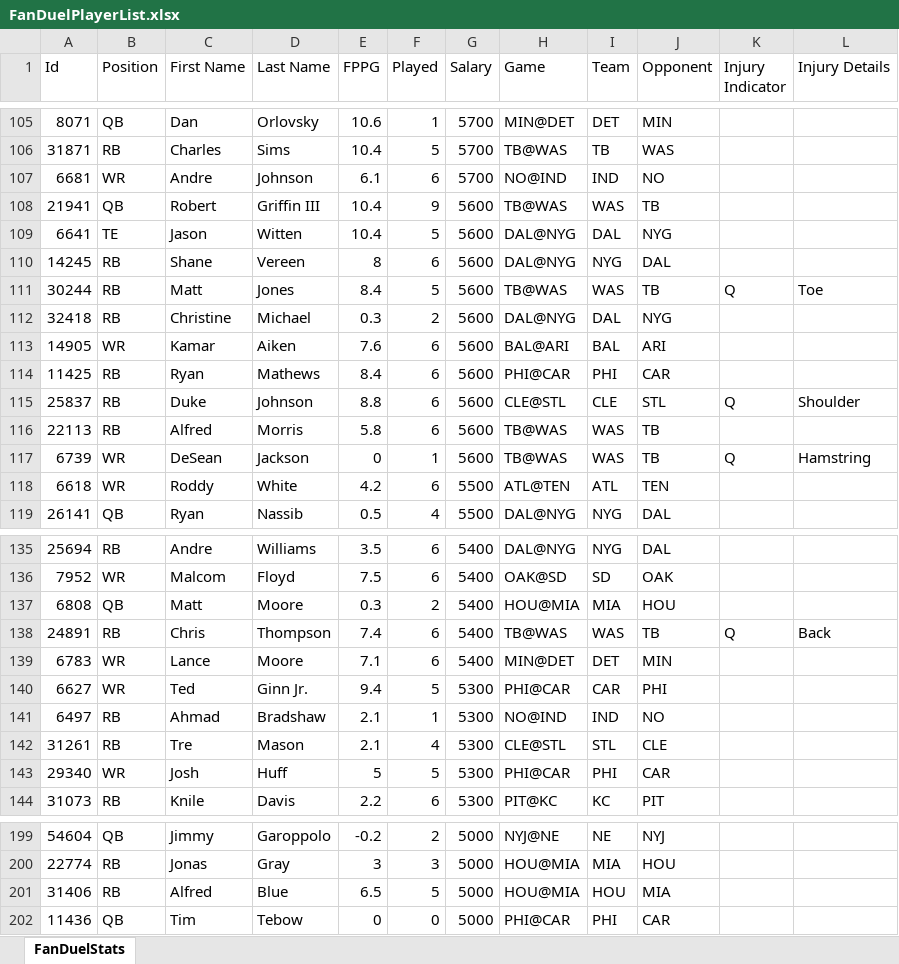
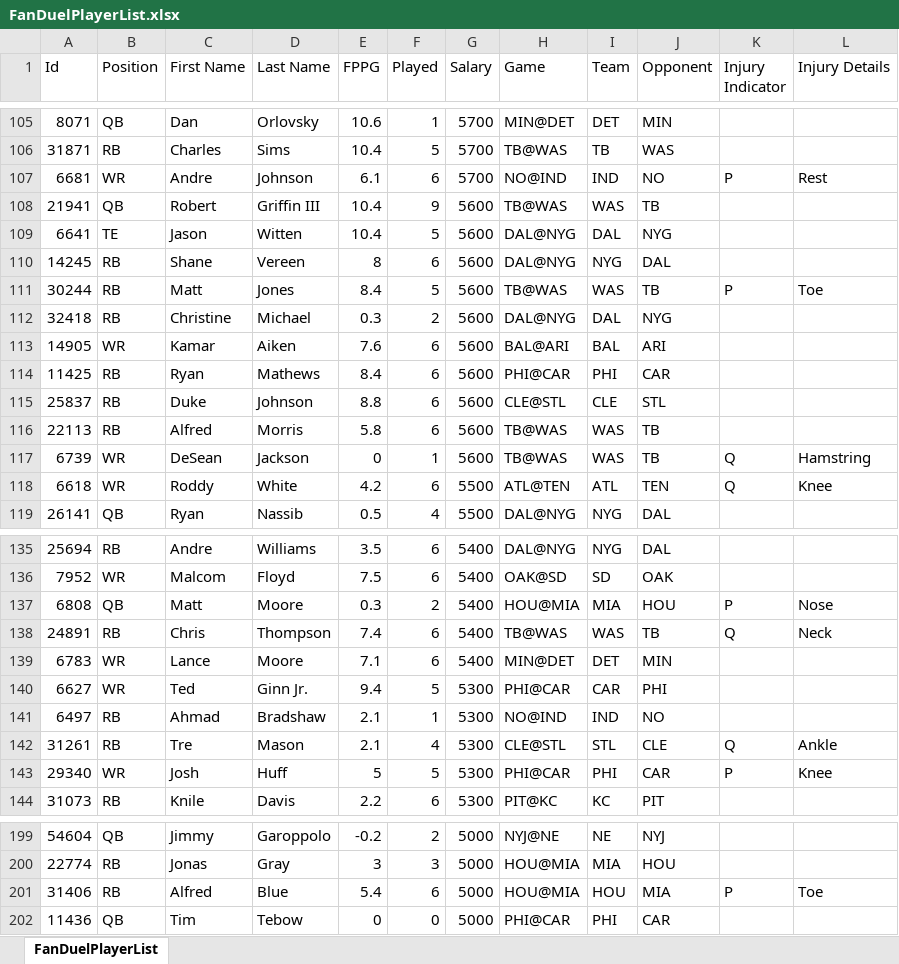
Before and after one commit to Mistaman/DFS-Stats, an Excel workbook: FanDuelPlayerList.xlsx, sheet FanDuelPlayerList, drawn as a sheet; only a part is shown, gaps mark what is left out; values as stored, in another font and other column widths than the file's, no borders; the diff covers the shown part only; the diff names each change by its address in the sheet, - before the commit and + after, or states it on an @@ line.

Commit message:
Final Change to version 1
Added more details for all the players(team, opponent, injury)
Added formatting to the column headers to make it easier to determine
what stats meant.

```diff
--- a/FanDuelPlayerList.xlsx (sheet FanDuelPlayerList)
+++ b/FanDuelPlayerList.xlsx (sheet FanDuelPlayerList)
-sheet tab: FanDuelStats
+sheet tab: FanDuelPlayerList
-K107 (Injury Indicator): (empty)
+K107 (Injury Indicator): P
-L107 (Injury Details): (empty)
+L107 (Injury Details): Rest
-K111 (Injury Indicator): Q
+K111 (Injury Indicator): P
-K115 (Injury Indicator): Q
+K115 (Injury Indicator): (empty)
-L115 (Injury Details): Shoulder
+L115 (Injury Details): (empty)
-K118 (Injury Indicator): (empty)
+K118 (Injury Indicator): Q
-L118 (Injury Details): (empty)
+L118 (Injury Details): Knee
-K137 (Injury Indicator): (empty)
+K137 (Injury Indicator): P
-L137 (Injury Details): (empty)
+L137 (Injury Details): Nose
-L138 (Injury Details): Back
+L138 (Injury Details): Neck
-K142 (Injury Indicator): (empty)
+K142 (Injury Indicator): Q
-L142 (Injury Details): (empty)
+L142 (Injury Details): Ankle
-K143 (Injury Indicator): (empty)
+K143 (Injury Indicator): P
-L143 (Injury Details): (empty)
+L143 (Injury Details): Knee
-E201 (FPPG): 6.5
+E201 (FPPG): 5.4
-F201 (Played): 5
+F201 (Played): 6
-K201 (Injury Indicator): (empty)
+K201 (Injury Indicator): P
-L201 (Injury Details): (empty)
+L201 (Injury Details): Toe
```
Also changed, not shown: 97 edited cells elsewhere in this sheet, 6 other files.
